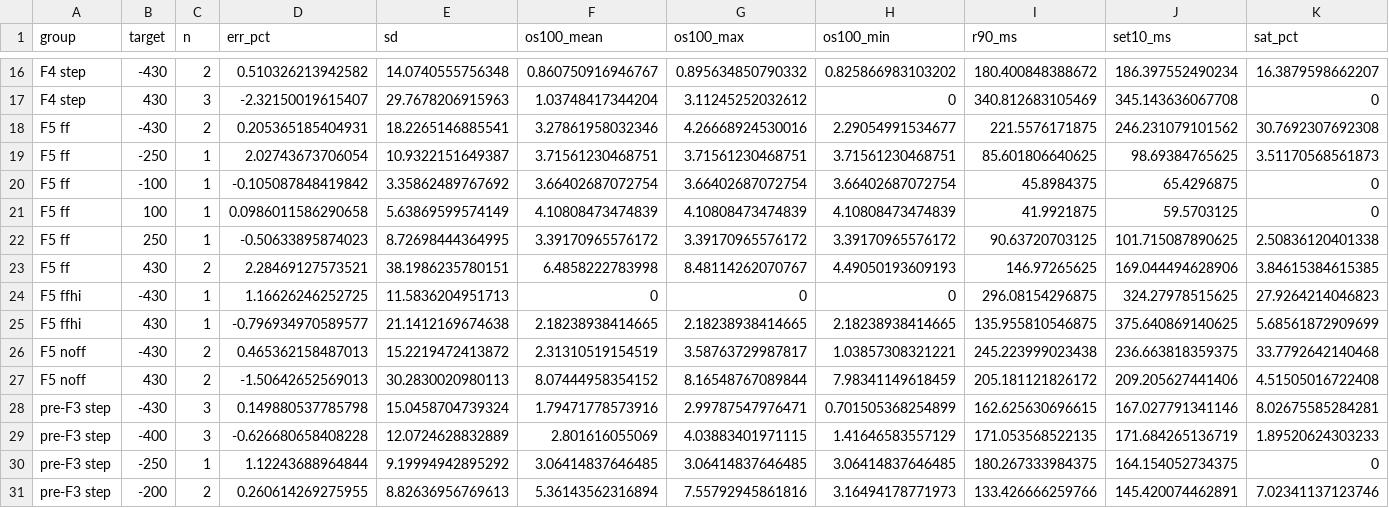
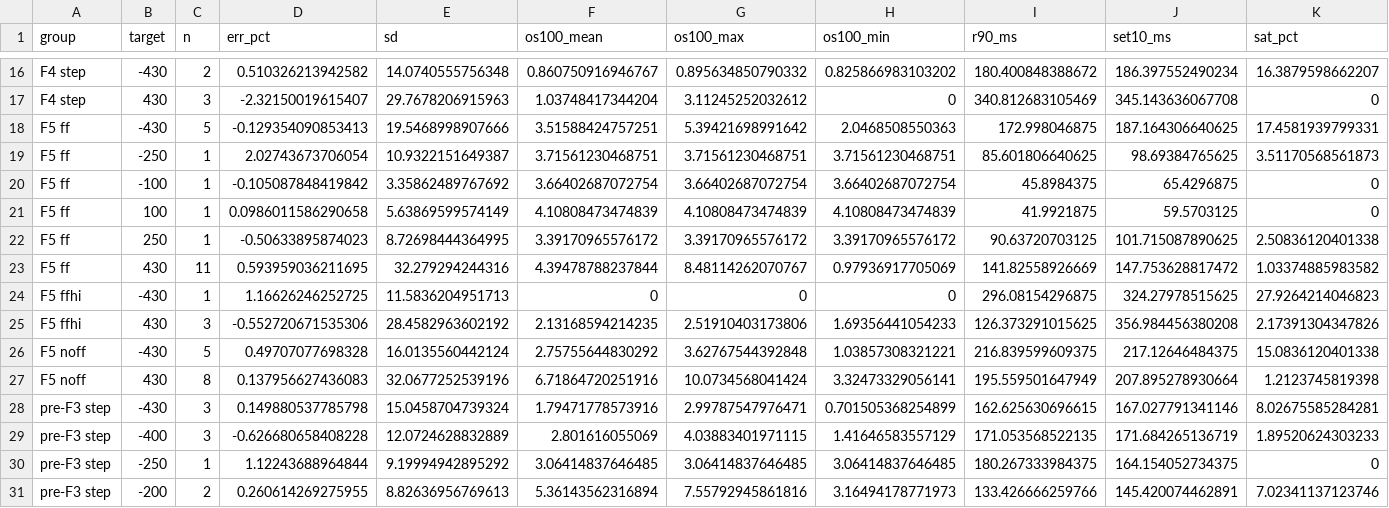
Before and after one commit to akiaki96/divergence_v3, a CSV file: data_analysis2/results/omega_ramp_summary_by_group.csv, drawn as a sheet; only a part is shown, gaps mark what is left out; removed rows and columns are numbered as before the commit, all else as after; rows hold the shown columns only; the diff names each change by its address in the sheet, - before the commit and + after, or states it on an @@ line.

```diff
--- a/data_analysis2/results/omega_ramp_summary_by_group.csv
+++ b/data_analysis2/results/omega_ramp_summary_by_group.csv
-row 18: F5 ff | -430 | 2 | 0.205365185404931 | 18.2265146885541 | 3.27861958032346 | 4.26668924530016 | 2.29054991534677 | 221.5576171875 | 246.231079101562 | 30.7692307692308
+row 18: F5 ff | -430 | 5 | -0.129354090853413 | 19.5468998907666 | 3.51588424757251 | 5.39421698991642 | 2.0468508550363 | 172.998046875 | 187.164306640625 | 17.4581939799331
-row 23: F5 ff | 430 | 2 | 2.28469127573521 | 38.1986235780151 | 6.4858222783998 | 8.48114262070767 | 4.49050193609193 | 146.97265625 | 169.044494628906 | 3.84615384615385
+row 23: F5 ff | 430 | 11 | 0.593959036211695 | 32.279294244316 | 4.39478788237844 | 8.48114262070767 | 0.97936917705069 | 141.82558926669 | 147.753628817472 | 1.03374885983582
-row 25: F5 ffhi | 430 | 1 | -0.796934970589577 | 21.1412169674638 | 2.18238938414665 | 2.18238938414665 | 2.18238938414665 | 135.955810546875 | 375.640869140625 | 5.68561872909699
-row 26: F5 noff | -430 | 2 | 0.465362158487013 | 15.2219472413872 | 2.31310519154519 | 3.58763729987817 | 1.03857308321221 | 245.223999023438 | 236.663818359375 | 33.7792642140468
-row 27: F5 noff | 430 | 2 | -1.50642652569013 | 30.2830020980113 | 8.07444958354152 | 8.16548767089844 | 7.98341149618459 | 205.181121826172 | 209.205627441406 | 4.51505016722408
+row 25: F5 ffhi | 430 | 3 | -0.552720671535306 | 28.4582963602192 | 2.13168594214235 | 2.51910403173806 | 1.69356441054233 | 126.373291015625 | 356.984456380208 | 2.17391304347826
+row 26: F5 noff | -430 | 5 | 0.49707077698328 | 16.0135560442124 | 2.75755644830292 | 3.62767544392848 | 1.03857308321221 | 216.839599609375 | 217.12646484375 | 15.0836120401338
+row 27: F5 noff | 430 | 8 | 0.137956627436083 | 32.0677252539196 | 6.71864720251916 | 10.0734568041424 | 3.32473329056141 | 195.559501647949 | 207.895278930664 | 1.2123745819398
```
Also changed, not shown: data_analysis2/results/omega_ff_paired_summary.csv, data_analysis2/results/omega_ramp_summary_by_run.csv, 3 other files.
